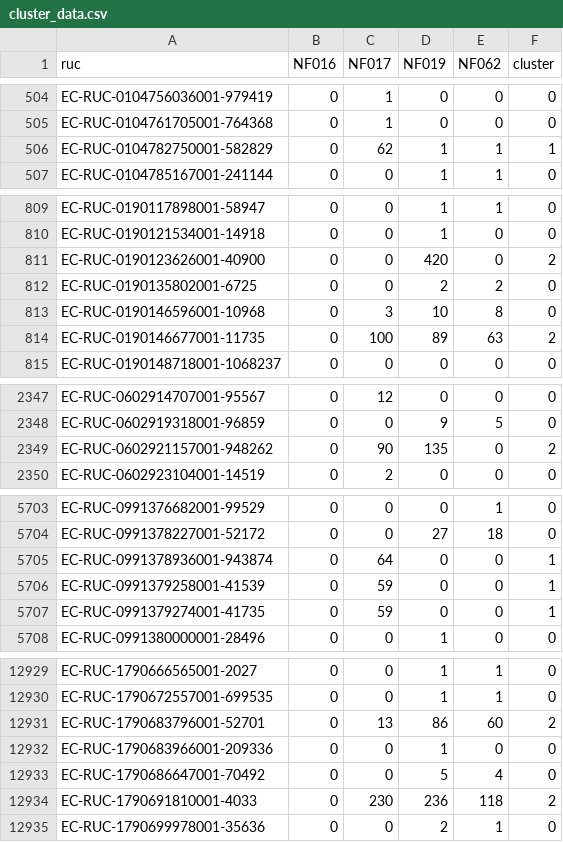
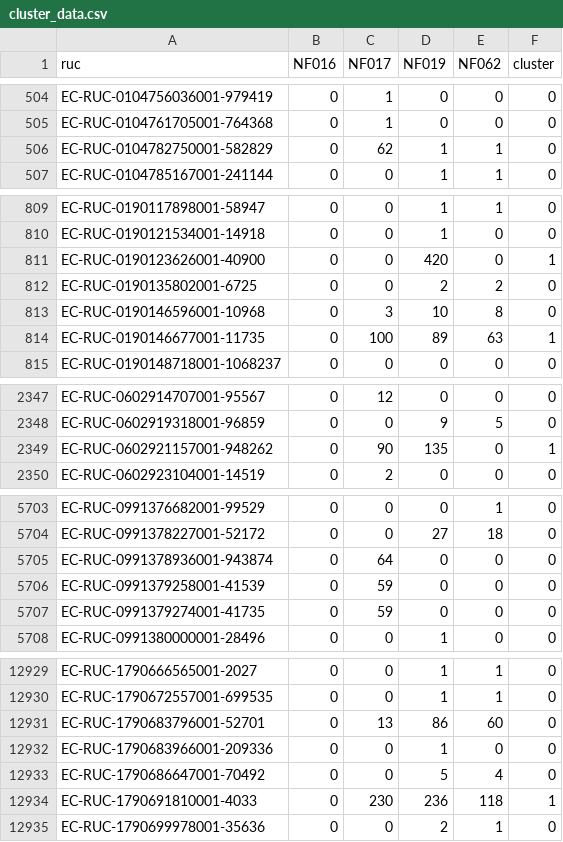
Before and after one commit to Sergio55Veliz/Sercop-DataScience, a CSV file: data/data_for_supervised_model/cluster_data.csv, drawn as a sheet; only a part is shown, gaps mark what is left out; the diff covers the shown part only.

```diff
--- a/data/data_for_supervised_model/cluster_data.csv
+++ b/data/data_for_supervised_model/cluster_data.csv
@@ -505,3 +505,3 @@ EC-RUC-0104756036001-979419,0,1,0,0,0
 EC-RUC-0104761705001-764368,0,1,0,0,0
-EC-RUC-0104782750001-582829,0,62,1,1,1
+EC-RUC-0104782750001-582829,0,62,1,1,0
 EC-RUC-0104785167001-241144,0,0,1,1,0
@@ -810,6 +810,6 @@ EC-RUC-0190117898001-58947,0,0,1,1,0
 EC-RUC-0190121534001-14918,0,0,1,0,0
-EC-RUC-0190123626001-40900,0,0,420,0,2
+EC-RUC-0190123626001-40900,0,0,420,0,1
 EC-RUC-0190135802001-6725,0,0,2,2,0
 EC-RUC-0190146596001-10968,0,3,10,8,0
-EC-RUC-0190146677001-11735,0,100,89,63,2
+EC-RUC-0190146677001-11735,0,100,89,63,1
 EC-RUC-0190148718001-1068237,0,0,0,0,0
@@ -2348,3 +2348,3 @@ EC-RUC-0602914707001-95567,0,12,0,0,0
 EC-RUC-0602919318001-96859,0,0,9,5,0
-EC-RUC-0602921157001-948262,0,90,135,0,2
+EC-RUC-0602921157001-948262,0,90,135,0,1
 EC-RUC-0602923104001-14519,0,2,0,0,0
@@ -5704,5 +5704,5 @@ EC-RUC-0991376682001-99529,0,0,0,1,0
 EC-RUC-0991378227001-52172,0,0,27,18,0
-EC-RUC-0991378936001-943874,0,64,0,0,1
-EC-RUC-0991379258001-41539,0,59,0,0,1
-EC-RUC-0991379274001-41735,0,59,0,0,1
+EC-RUC-0991378936001-943874,0,64,0,0,0
+EC-RUC-0991379258001-41539,0,59,0,0,0
+EC-RUC-0991379274001-41735,0,59,0,0,0
 EC-RUC-0991380000001-28496,0,0,1,0,0
@@ -12930,6 +12930,6 @@ EC-RUC-1790666565001-2027,0,0,1,1,0
 EC-RUC-1790672557001-699535,0,0,1,1,0
-EC-RUC-1790683796001-52701,0,13,86,60,2
+EC-RUC-1790683796001-52701,0,13,86,60,0
 EC-RUC-1790683966001-209336,0,0,1,0,0
 EC-RUC-1790686647001-70492,0,0,5,4,0
-EC-RUC-1790691810001-4033,0,230,236,118,2
+EC-RUC-1790691810001-4033,0,230,236,118,1
 EC-RUC-1790699978001-35636,0,0,2,1,0
```
Also changed, not shown: 42 edited cells elsewhere in this file, 1 other file.
